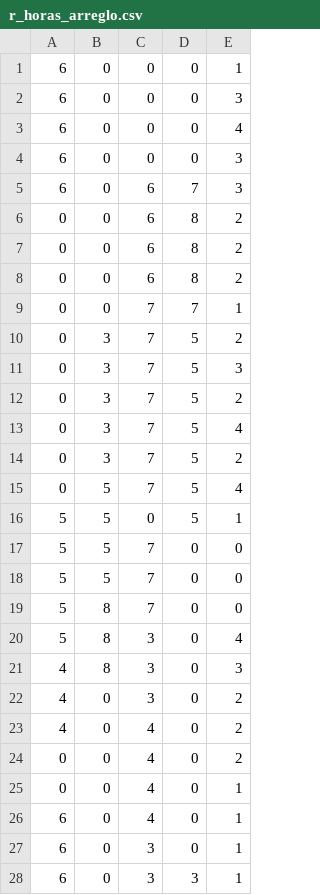
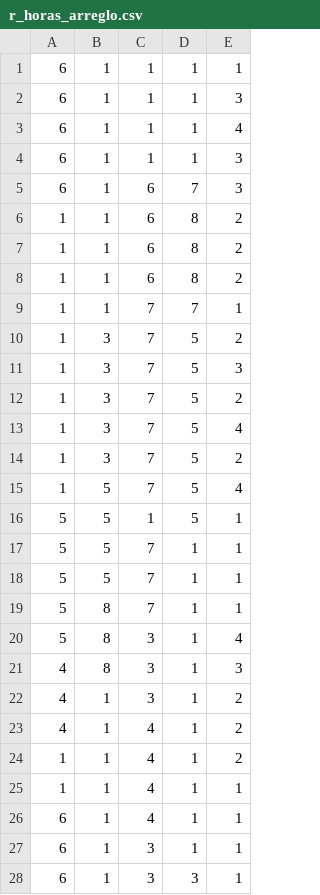
Before and after one commit to Feskenazi/ICS1113, a CSV file: Proyecto/source/real/r_horas_arreglo.csv, drawn as a sheet; only a part is shown; the diff covers the shown part only.

Commit message:
Update r_horas_arreglo.csv

```diff
--- a/Proyecto/source/real/r_horas_arreglo.csv
+++ b/Proyecto/source/real/r_horas_arreglo.csv
@@ -1,28 +1,28 @@
-6, 0, 0, 0, 1
-6, 0, 0, 0, 3
-6, 0, 0, 0, 4
-6, 0, 0, 0, 3
-6, 0, 6, 7, 3
-0, 0, 6, 8, 2
-0, 0, 6, 8, 2
-0, 0, 6, 8, 2
-0, 0, 7, 7, 1
-0, 3, 7, 5, 2
-0, 3, 7, 5, 3
-0, 3, 7, 5, 2
-0, 3, 7, 5, 4
-0, 3, 7, 5, 2
-0, 5, 7, 5, 4
-5, 5, 0, 5, 1
-5, 5, 7, 0, 0
-5, 5, 7, 0, 0
-5, 8, 7, 0, 0
-5, 8, 3, 0, 4
-4, 8, 3, 0, 3
-4, 0, 3, 0, 2
-4, 0, 4, 0, 2
-0, 0, 4, 0, 2
-0, 0, 4, 0, 1
-6, 0, 4, 0, 1
-6, 0, 3, 0, 1
-6, 0, 3, 3, 1
+6, 1, 1, 1, 1,
+6, 1, 1, 1, 3,
+6, 1, 1, 1, 4,
+6, 1, 1, 1, 3,
+6, 1, 6, 7, 3,
+1, 1, 6, 8, 2,
+1, 1, 6, 8, 2,
+1, 1, 6, 8, 2,
+1, 1, 7, 7, 1,
+1, 3, 7, 5, 2,
+1, 3, 7, 5, 3,
+1, 3, 7, 5, 2,
+1, 3, 7, 5, 4,
+1, 3, 7, 5, 2,
+1, 5, 7, 5, 4,
+5, 5, 1, 5, 1,
+5, 5, 7, 1, 1,
+5, 5, 7, 1, 1,
+5, 8, 7, 1, 1,
+5, 8, 3, 1, 4,
+4, 8, 3, 1, 3,
+4, 1, 3, 1, 2,
+4, 1, 4, 1, 2,
+1, 1, 4, 1, 2,
+1, 1, 4, 1, 1,
+6, 1, 4, 1, 1,
+6, 1, 3, 1, 1,
+6, 1, 3, 3, 1,
```
Also changed, not shown: 5 added rows, 5 removed rows and 11 edited cells elsewhere in this file.
